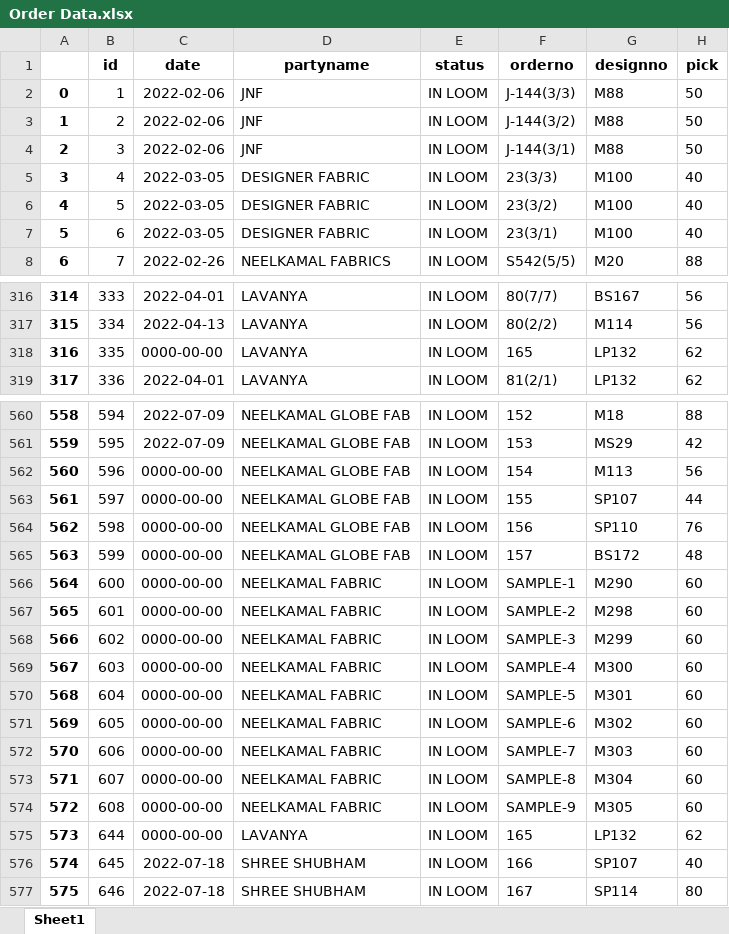
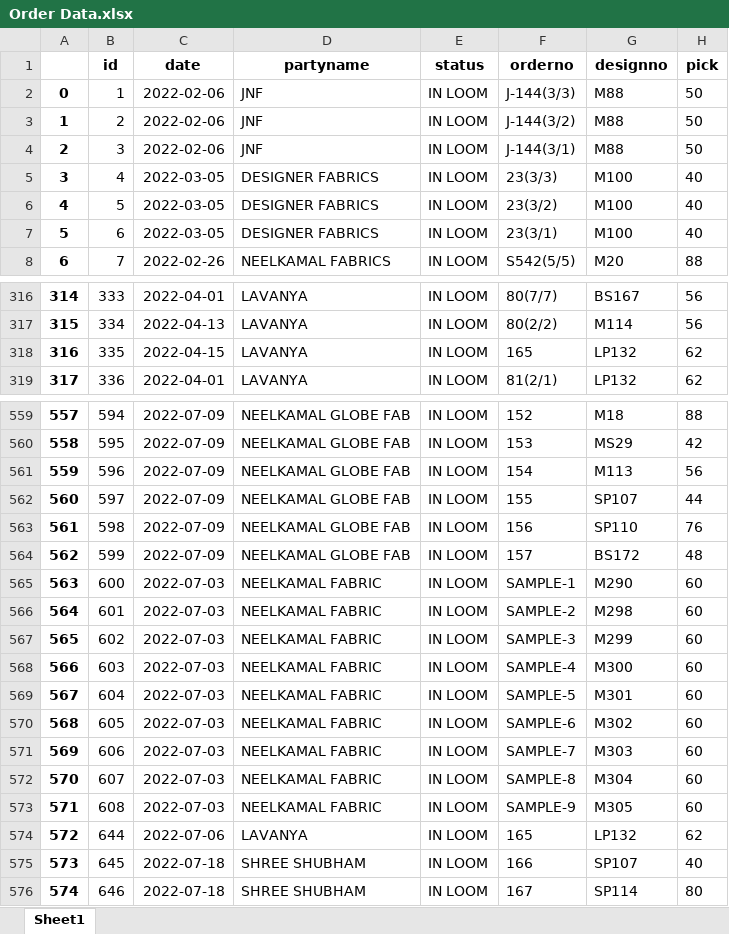
Before and after one commit to sahanirohit/Order-Management, an Excel workbook: Order Data.xlsx, sheet Sheet1, drawn as a sheet; only a part is shown, gaps mark what is left out; values as stored, in another font and other column widths than the file's, no borders; addresses are those after the commit; the diff covers the shown part only; the diff names each change by its address in the sheet, - before the commit and + after, or states it on an @@ line.

Commit message:
date filter added in short data

```diff
--- a/Order Data.xlsx (sheet Sheet1)
+++ b/Order Data.xlsx (sheet Sheet1)
-D5:D7 (partyname): DESIGNER FABRIC
+D5:D7 (partyname): DESIGNER FABRICS
-C318 (date): 0000-00-00
+C318 (date): 2022-04-15
@@ column A renumbered between rows 389 and 585 @@
-C561:C564 (date): 0000-00-00
+C561:C564 (date): 2022-07-09
-C565:C573 (date): 0000-00-00
+C565:C573 (date): 2022-07-03
-C574 (date): 0000-00-00
+C574 (date): 2022-07-06
```
Also changed, not shown: 22 added rows, 1 removed row and 46 edited cells elsewhere in this sheet, New Short Data.xlsx, 10 other files.
